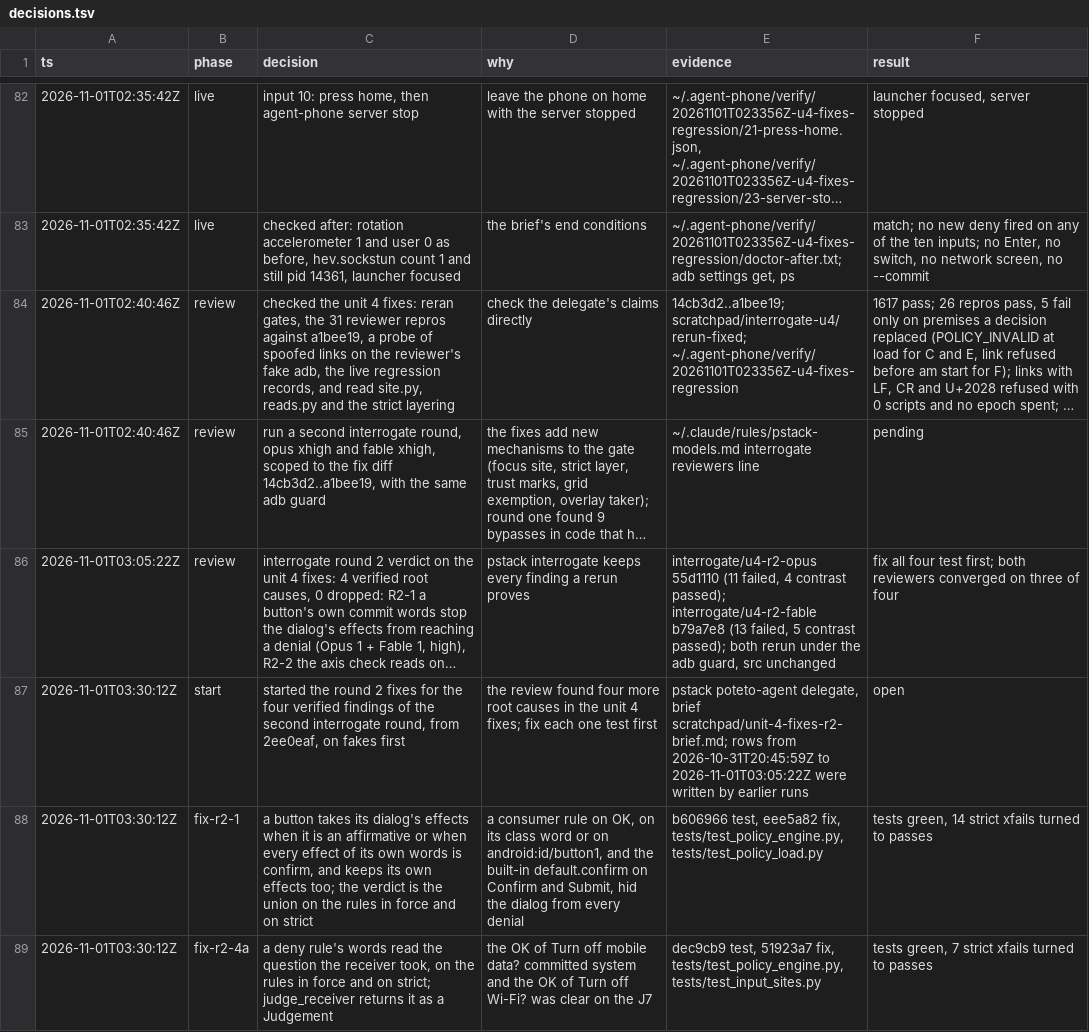
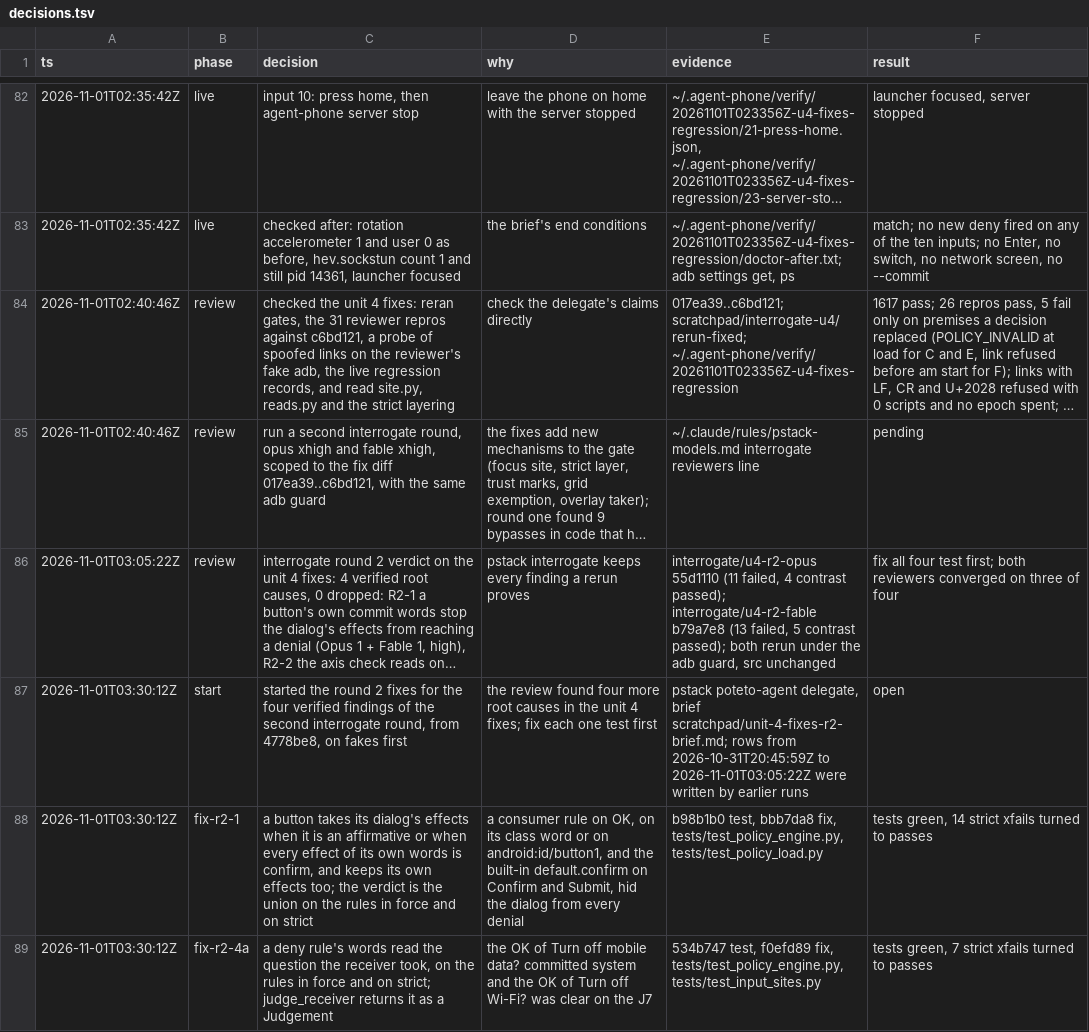
Before and after one commit to lurenss/agent-phone, a TSV file: decisions.tsv, drawn as a sheet; only a part is shown, gaps mark what is left out; long unchanged cells end in …; the diff covers the shown part only; the diff names each change by its address in the sheet, - before the commit and + after, or states it on an @@ line.

```diff
--- a/decisions.tsv
+++ b/decisions.tsv
-C84 (decision): …repros against a1bee19, a probe…
+C84 (decision): …repros against c6bd121, a probe…
-E84 (evidence): 14cb3d2..a1bee19; scratchpad/interrogate-u4/rerun-fixed; ~/.agent-phone/verify/20261101T023356Z-u4-fixes-regression
+E84 (evidence): 017ea39..c6bd121; scratchpad/interrogate-u4/rerun-fixed; ~/.agent-phone/verify/20261101T023356Z-u4-fixes-regression
-C85 (decision): …fix diff 14cb3d2..a1bee19, with the…
+C85 (decision): …fix diff 017ea39..c6bd121, with the…
-C87 (decision): …round, from 2ee0eaf, on fakes…
+C87 (decision): …round, from 4778be8, on fakes…
-E88 (evidence): b606966 test, eee5a82 fix, tests/test_policy_engine.py,…
+E88 (evidence): b98b1b0 test, bbb7da8 fix, tests/test_policy_engine.py,…
-E89 (evidence): dec9cb9 test, 51923a7 fix, tests/test_policy_engine.py,…
+E89 (evidence): 534b747 test, f0efd89 fix, tests/test_policy_engine.py,…
```
Also changed, not shown: 54 edited cells elsewhere in this file, 4 other files.
